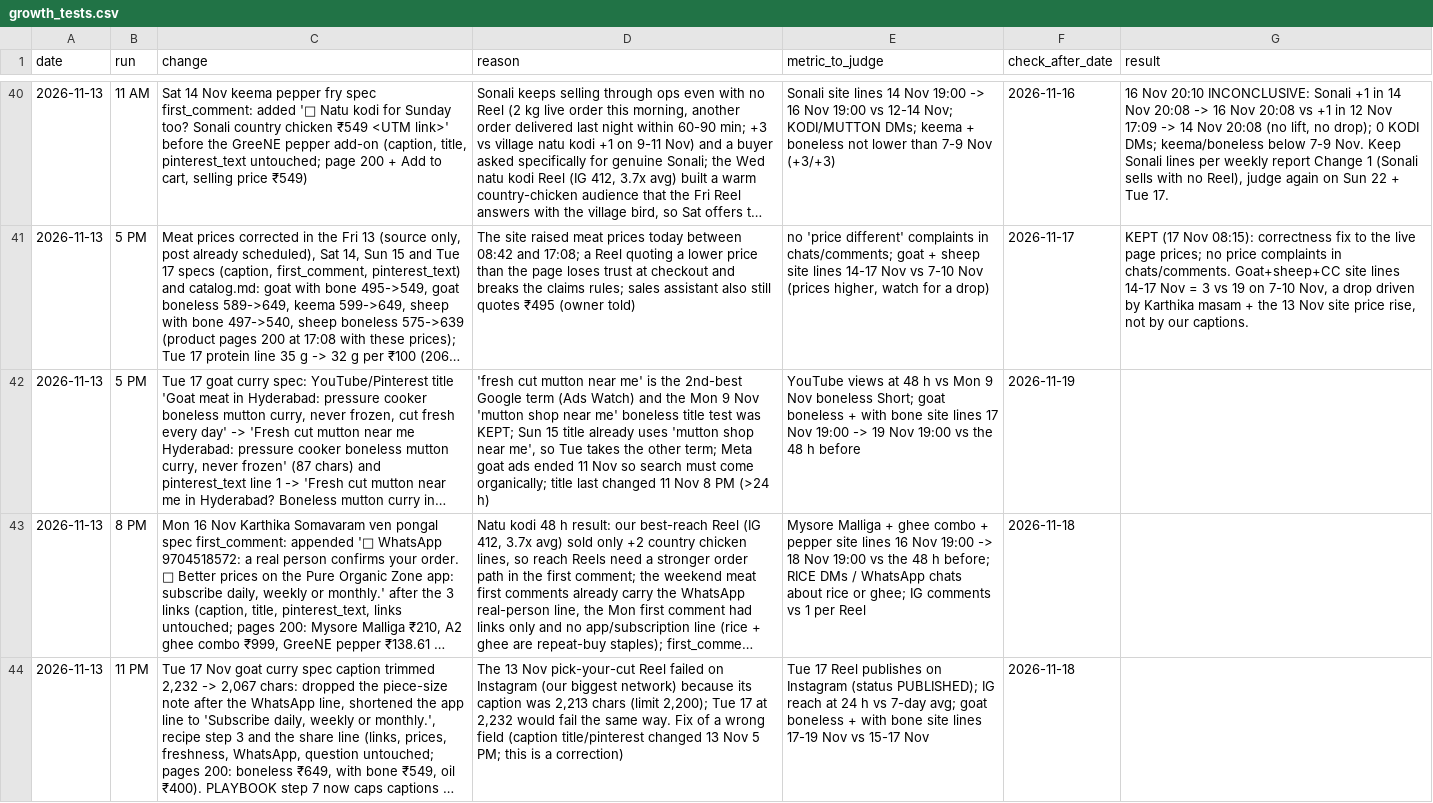
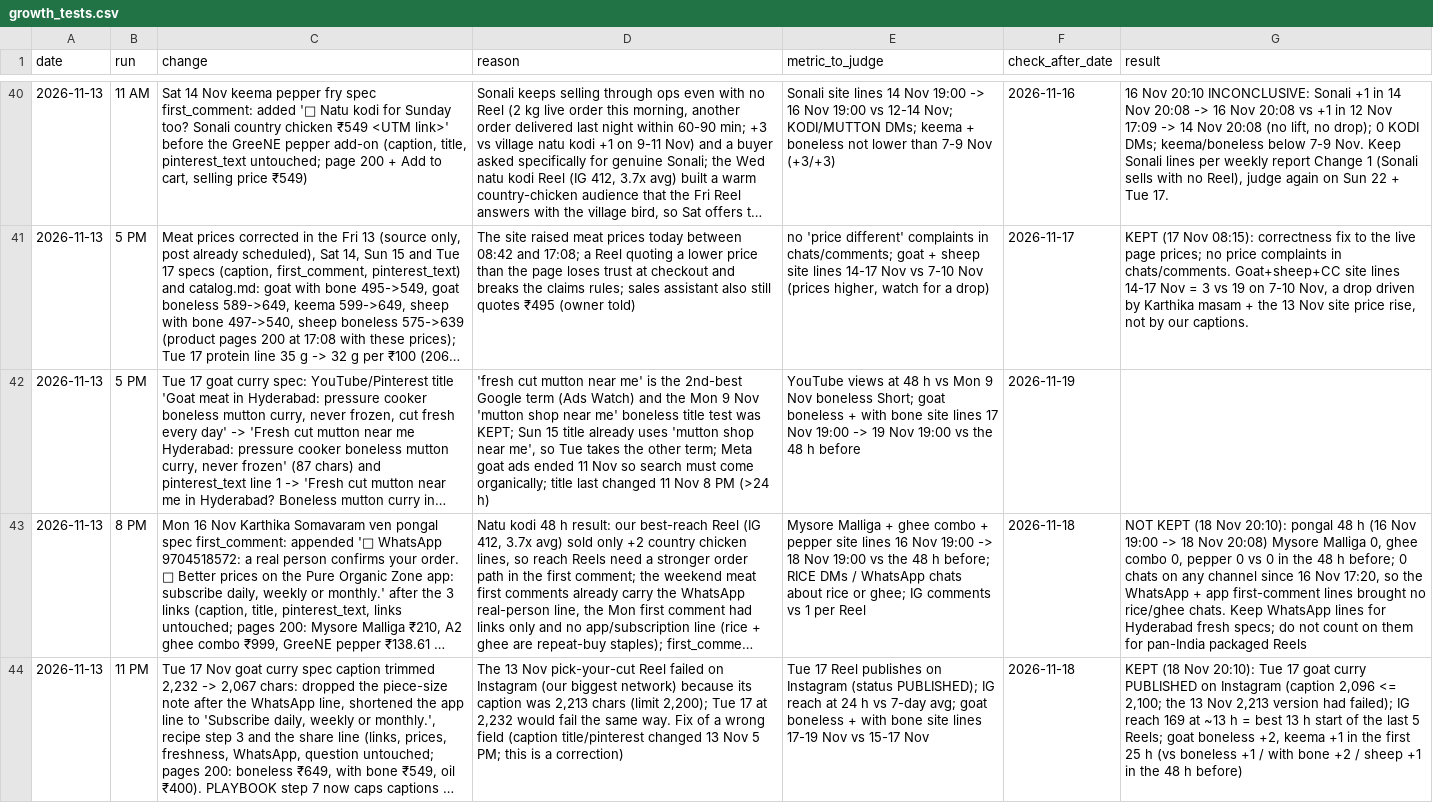
Before and after one commit to gjsgopi-dev/pureorganiczone-reels, a CSV file: insights/growth_tests.csv, drawn as a sheet; only a part is shown, gaps mark what is left out; long unchanged cells end in …; the diff covers the shown part only; the diff names each change by its address in the sheet, - before the commit and + after, or states it on an @@ line.

```diff
--- a/insights/growth_tests.csv
+++ b/insights/growth_tests.csv
-G43 (result): (empty)
+G43 (result): NOT KEPT (18 Nov 20:10): pongal 48 h (16 Nov 19:00 -> 18 Nov 20:08) Mysore Malliga 0, ghee combo 0, pepper 0 vs 0 in the 48 h before; 0 chats on any channel since 16 Nov 17:20, so the WhatsApp + app first-comment lines brought no rice/ghee chats. Keep WhatsApp lines for Hyderabad fresh specs; do not count on them for pan-India packaged Reels
-G44 (result): (empty)
+G44 (result): KEPT (18 Nov 20:10): Tue 17 goat curry PUBLISHED on Instagram (caption 2,096 <= 2,100; the 13 Nov 2,213 version had failed); IG reach 169 at ~13 h = best 13 h start of the last 5 Reels; goat boneless +2, keema +1 in the first 25 h (vs boneless +1 / with bone +2 / sheep +1 in the 48 h before)
```
Also changed, not shown: 1 added row and 2 edited cells elsewhere in this file, insights/customer_feedback.csv, insights/hourly_metrics.csv, 4 other files.
